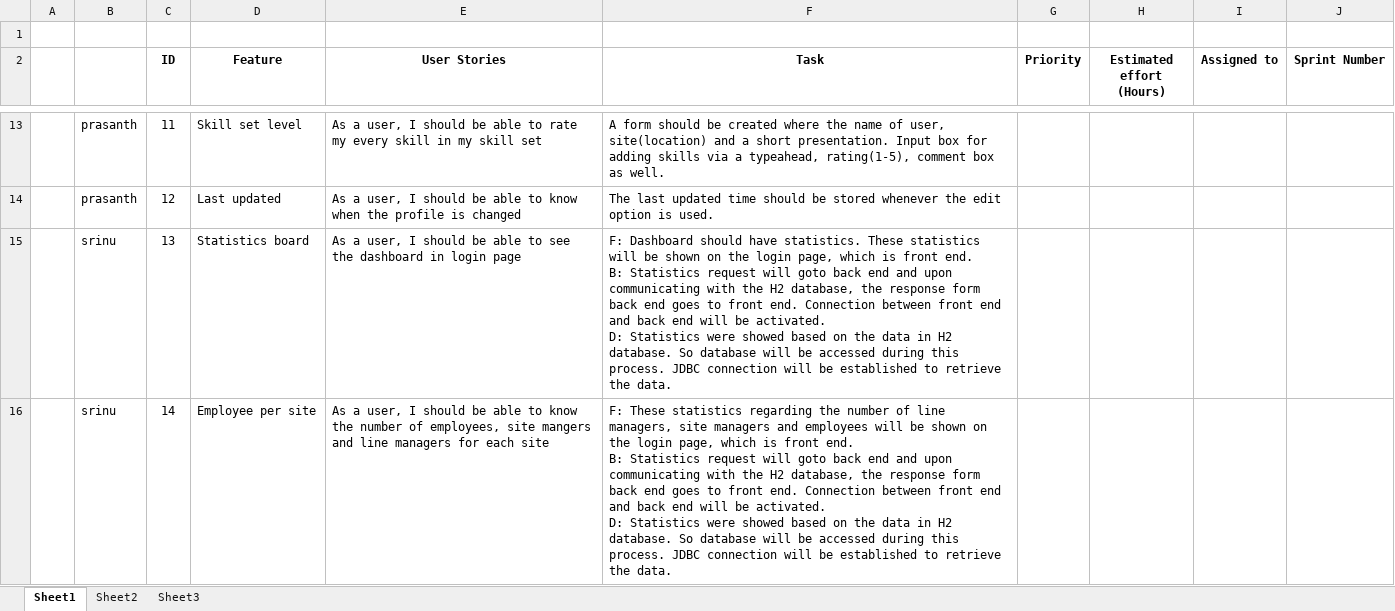
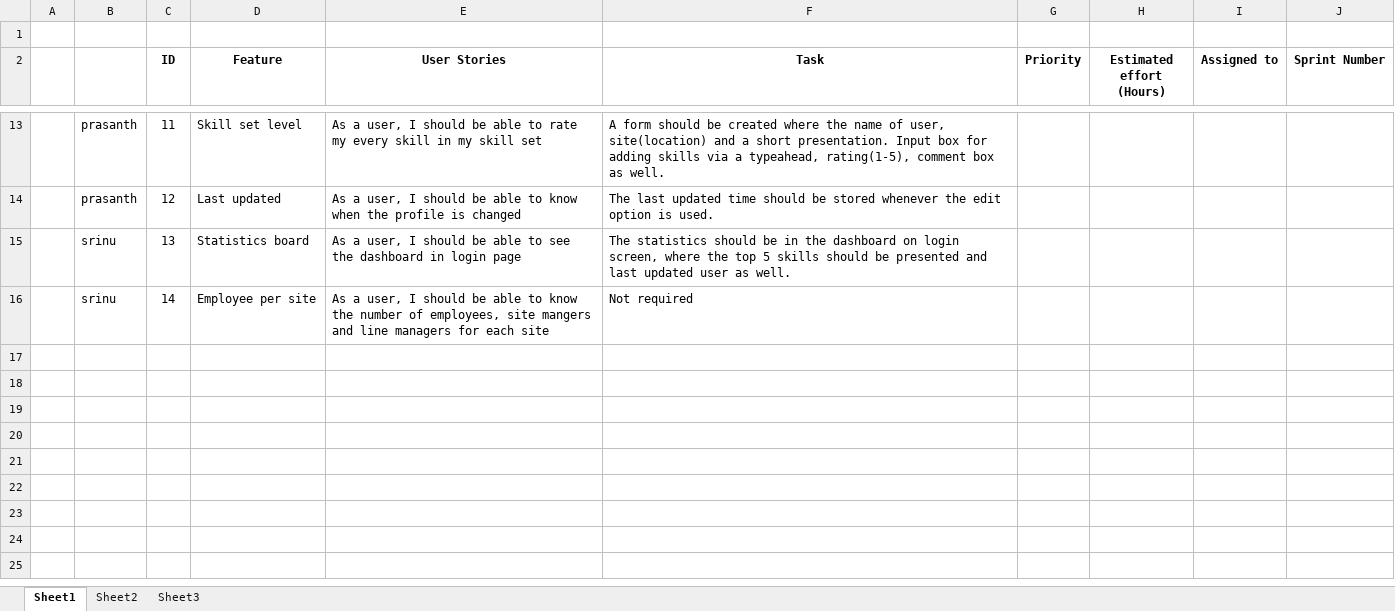
Before and after one commit to kamalteja/Skill_DB, an Excel workbook: User_stories.xlsx, sheet Sheet1, drawn as a sheet; only a part is shown, gaps mark what is left out; values as stored, in another font and other column widths than the file's, no borders; ↵ is a line break in a cell; the diff names each change by its address in the sheet, - before the commit and + after, or states it on an @@ line.

Commit message:
Revert "srinuupdate"
This reverts commit 79766b6b467e6560964a95dedcebc37dd46f8414.

```diff
--- a/User_stories.xlsx (sheet Sheet1)
+++ b/User_stories.xlsx (sheet Sheet1)
-F15 (Task): F: Dashboard should have statistics. These statistics will be shown on the login page, which is front end. ↵ B: Statistics request will goto back end and upon communicating with the H2 database, the response form back end goes to front end. Connection between front end and back end will be activated. ↵ D: Statistics were showed based on the data in H2 database. So database will be accessed during this process. JDBC connection will be established to retrieve the data.
+F15 (Task): The statistics should be in the dashboard on login screen, where the top 5 skills should be presented and last updated user as well.
-F16 (Task): F: These statistics regarding the number of line managers, site managers and employees will be shown on the login page, which is front end. ↵ B: Statistics request will goto back end and upon communicating with the H2 database, the response form back end goes to front end. Connection between front end and back end will be activated. ↵ D: Statistics were showed based on the data in H2 database. So database will be accessed during this process. JDBC connection will be established to retrieve the data.
+F16 (Task): Not required
```
